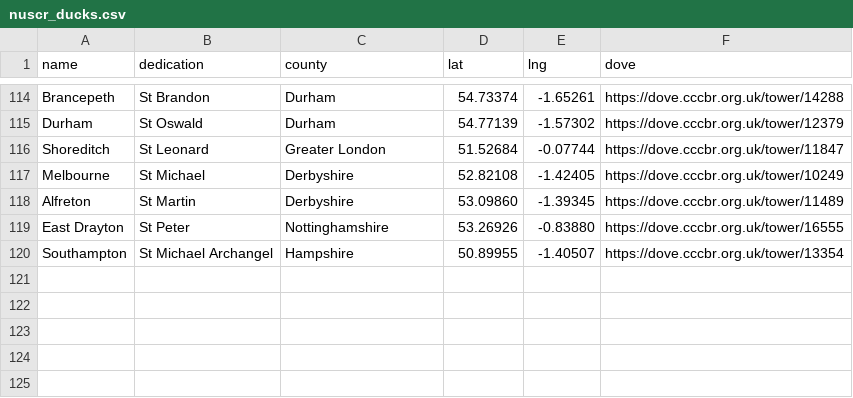
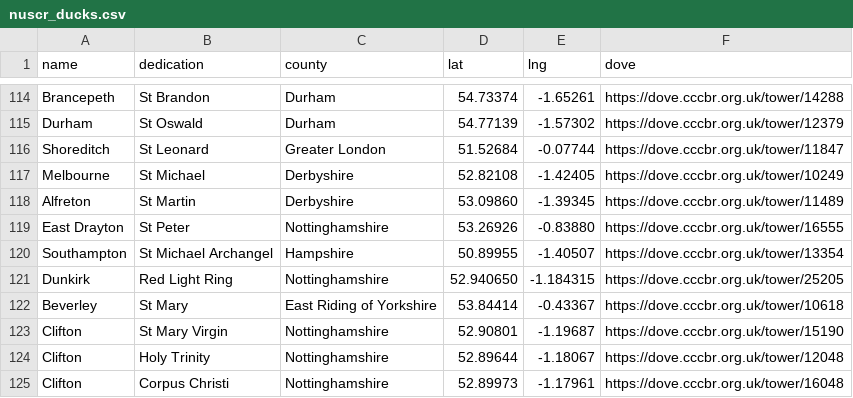
Before and after one commit to twgreen1/twgreen, a CSV file: docs/nuscr/ducks/nuscr_ducks.csv, drawn as a sheet; only a part is shown, gaps mark what is left out; the diff names each change by its address in the sheet, - before the commit and + after, or states it on an @@ line.

```diff
--- a/docs/nuscr/ducks/nuscr_ducks.csv
+++ b/docs/nuscr/ducks/nuscr_ducks.csv
+row 121: Dunkirk | Red Light Ring | Nottinghamshire | 52.940650 | -1.184315 | https://dove.cccbr.org.uk/tower/25205
+row 122: Beverley | St Mary | East Riding of Yorkshire | 53.84414 | -0.43367 | https://dove.cccbr.org.uk/tower/10618
+row 123: Clifton | St Mary Virgin | Nottinghamshire | 52.90801 | -1.19687 | https://dove.cccbr.org.uk/tower/15190
+row 124: Clifton | Holy Trinity | Nottinghamshire | 52.89644 | -1.18067 | https://dove.cccbr.org.uk/tower/12048
+row 125: Clifton | Corpus Christi | Nottinghamshire | 52.89973 | -1.17961 | https://dove.cccbr.org.uk/tower/16048
```
Also changed, not shown: docs/bells/towermap/tower_data.csv, 3 other files.
